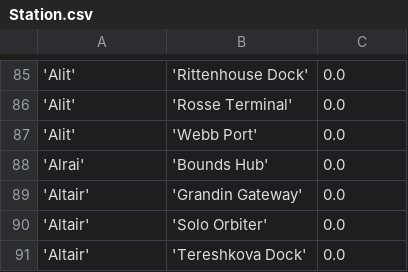
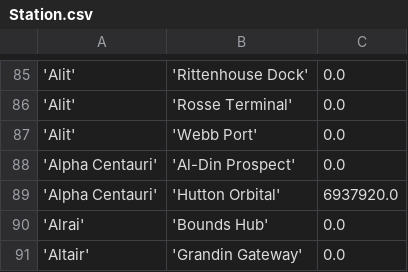
Before and after one commit to eyeonus/Trade-Dangerous, a CSV file: data/Station.csv, drawn as a sheet; only a part is shown, gaps mark what is left out; the shorter side is filled out with more unchanged rows; the diff names each change by its address in the sheet, - before the commit and + after, or states it on an @@ line.

Commit message:
Added Alpha Centauri stations

```diff
--- a/data/Station.csv
+++ b/data/Station.csv
+row 88: 'Alpha Centauri' | 'Al-Din Prospect' | 0.0
+row 89: 'Alpha Centauri' | 'Hutton Orbital' | 6937920.0
```
